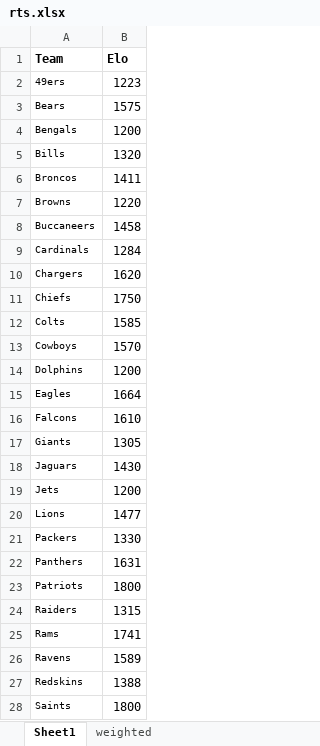
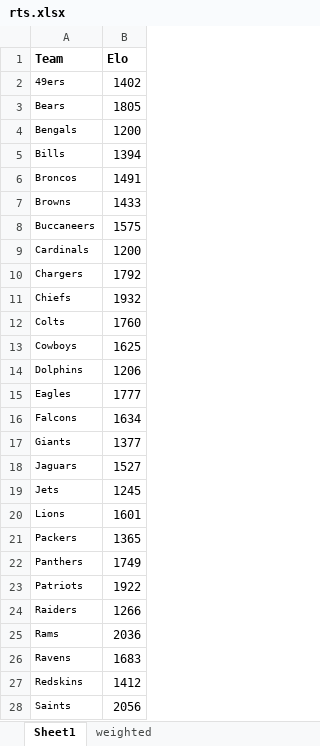
Before and after one commit to benalterman/NFL_Elo, an Excel workbook: rts.xlsx, sheet Sheet1, drawn as a sheet; only a part is shown; values as stored, in another font and other column widths than the file's, no borders; the diff covers the shown part only; the diff names each change by its address in the sheet, - before the commit and + after, or states it on an @@ line.

```diff
--- a/rts.xlsx (sheet Sheet1)
+++ b/rts.xlsx (sheet Sheet1)
-B2 (Elo): 1223
+B2 (Elo): 1402
-B3 (Elo): 1575
+B3 (Elo): 1805
-B5 (Elo): 1320
+B5 (Elo): 1394
-B6 (Elo): 1411
+B6 (Elo): 1491
-B7 (Elo): 1220
+B7 (Elo): 1433
-B8 (Elo): 1458
+B8 (Elo): 1575
-B9 (Elo): 1284
+B9 (Elo): 1200
-B10 (Elo): 1620
+B10 (Elo): 1792
-B11 (Elo): 1750
+B11 (Elo): 1932
-B12 (Elo): 1585
+B12 (Elo): 1760
-B13 (Elo): 1570
+B13 (Elo): 1625
-B14 (Elo): 1200
+B14 (Elo): 1206
-B15 (Elo): 1664
+B15 (Elo): 1777
-B16 (Elo): 1610
+B16 (Elo): 1634
-B17 (Elo): 1305
+B17 (Elo): 1377
-B18 (Elo): 1430
+B18 (Elo): 1527
-B19 (Elo): 1200
+B19 (Elo): 1245
-B20 (Elo): 1477
+B20 (Elo): 1601
-B21 (Elo): 1330
+B21 (Elo): 1365
-B22 (Elo): 1631
+B22 (Elo): 1749
-B23 (Elo): 1800
+B23 (Elo): 1922
-B24 (Elo): 1315
+B24 (Elo): 1266
-B25 (Elo): 1741
+B25 (Elo): 2036
-B26 (Elo): 1589
+B26 (Elo): 1683
-B27 (Elo): 1388
+B27 (Elo): 1412
-B28 (Elo): 1800
+B28 (Elo): 2056
```
Also changed, not shown: 5 edited cells elsewhere in this sheet, sheet weighted, formulas that keep their value, 4 other files.
